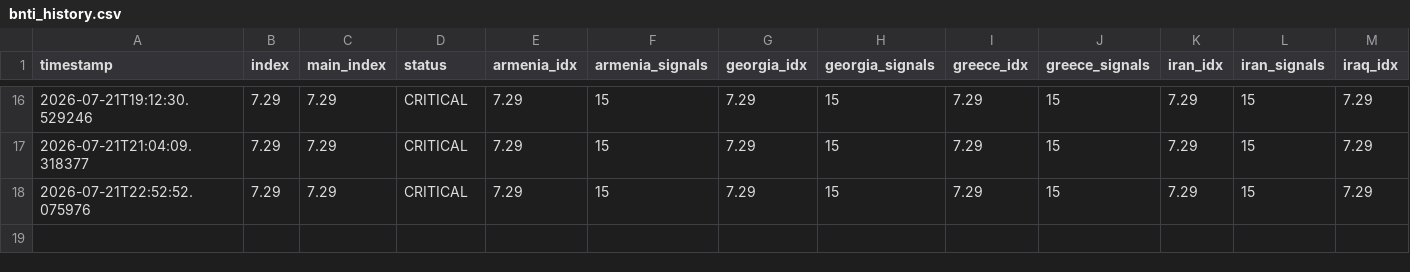
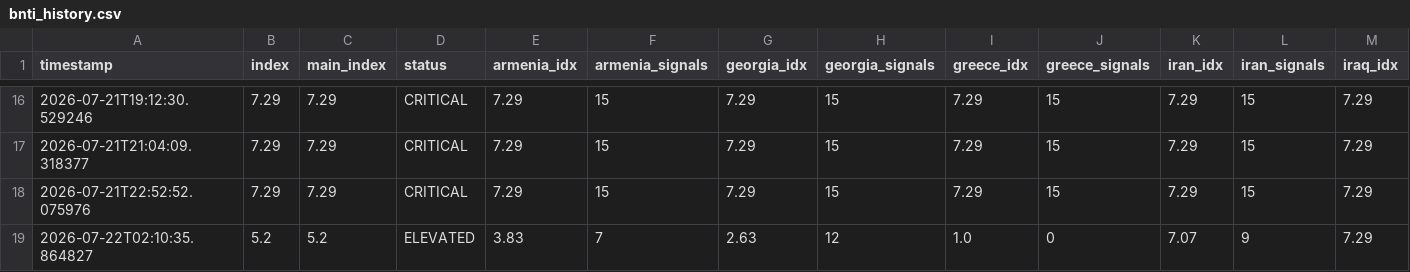
Before and after one commit to SDCofA/border-neighbor-threat-index, a CSV file: bnti_history.csv, drawn as a sheet; only a part is shown, gaps mark what is left out; rows hold the shown columns only; the diff names each change by its address in the sheet, - before the commit and + after, or states it on an @@ line.

```diff
--- a/bnti_history.csv
+++ b/bnti_history.csv
+row 19: 2026-07-22T02:10:35.864827 | 5.2 | 5.2 | ELEVATED | 3.83 | 7 | 2.63 | 12 | 1.0 | 0 | 7.07 | 9 | 7.29
```
Also changed, not shown: 2 other files.
